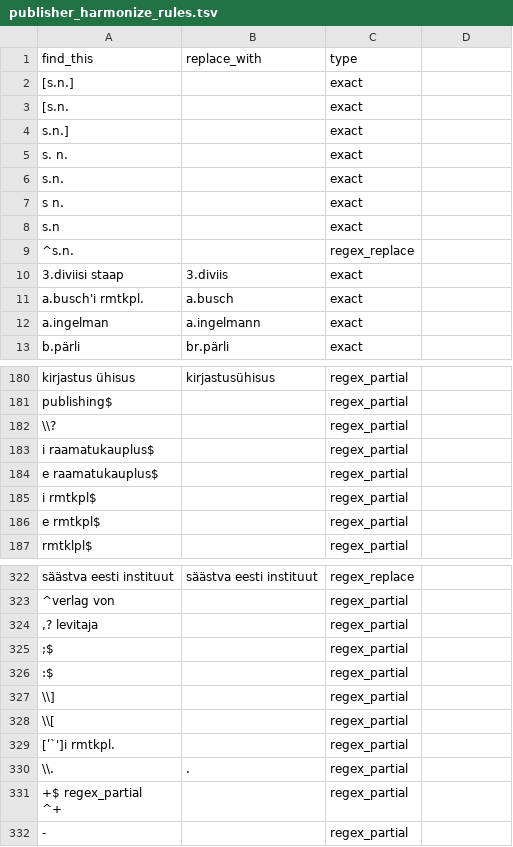
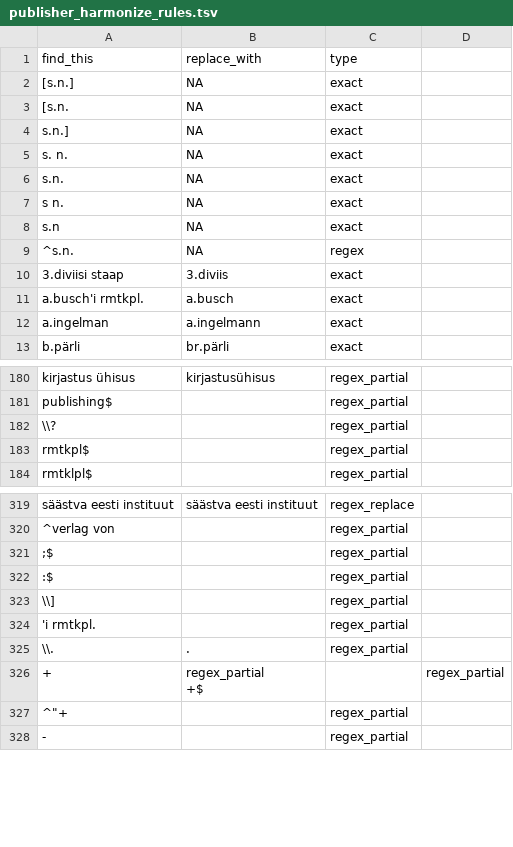
Before and after one commit to RaRa-digiLab/enb-curator, a TSV file: config/publishers/publisher_harmonize_rules.tsv, drawn as a sheet; only a part is shown, gaps mark what is left out; the diff covers the shown part only.

```diff
--- a/config/publishers/publisher_harmonize_rules.tsv
+++ b/config/publishers/publisher_harmonize_rules.tsv
@@ -1,10 +1,10 @@
 find_this	replace_with	type
-[s.n.]		exact
-[s.n.		exact
-s.n.]		exact
-s. n.		exact
-s.n.		exact
-s n.		exact
-s.n		exact
-^s.n.		regex_replace
+[s.n.]	NA	exact
+[s.n.	NA	exact
+s.n.]	NA	exact
+s. n.	NA	exact
+s.n.	NA	exact
+s n.	NA	exact
+s.n	NA	exact
+^s.n.	NA	regex
 3.diviisi staap	3.diviis	exact
@@ -182,6 +182,3 @@ kirjastus ühisus	kirjastusühisus	regex_partial
 \\?		regex_partial
-i raamatukauplus$		regex_partial
-e raamatukauplus$		regex_partial
-i rmtkpl$		regex_partial
-e rmtkpl$		regex_partial
+ rmtkpl$		regex_partial
  rmtklpl$		regex_partial
@@ -323,3 +320,2 @@ säästva eesti instituut	säästva eesti instituut	regex_replace
 ^verlag von 		regex_partial
-,? levitaja		regex_partial
 ;$		regex_partial
@@ -327,3 +323,2 @@ säästva eesti instituut	säästva eesti instituut	regex_replace
 \\]		regex_partial
-\\[		regex_partial
-[ʹ`']i rmtkpl.		regex_partial
+'i rmtkpl.		regex_partial
@@ -331,3 +326,4 @@ säästva eesti instituut	säästva eesti instituut	regex_replace
-"+$		regex_partial
-^"+		regex_partial
+""+	"	regex_partial
+"+$		regex_partial
+^"+		regex_partial
 -		regex_partial
```
Also changed, not shown: 1 removed row and 12 edited cells elsewhere in this file, 15 other files.
